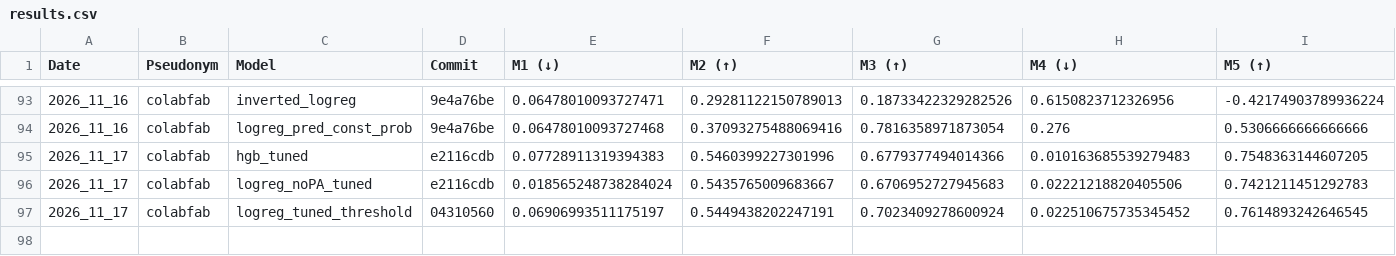
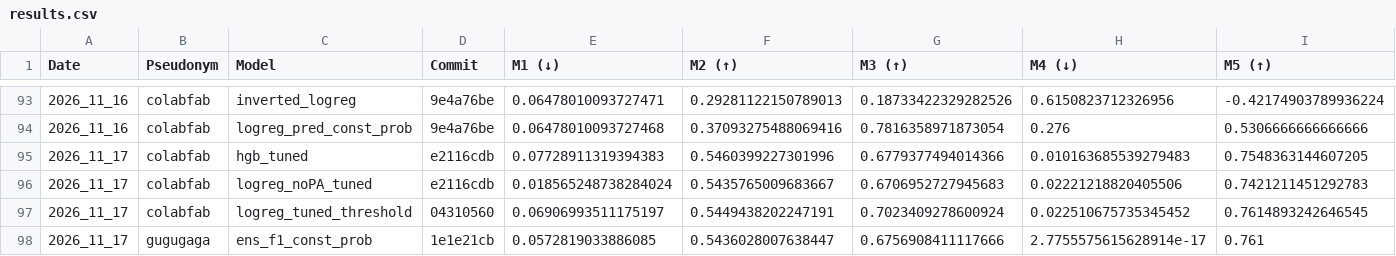
Before and after one commit to cs396f26/leaderboard-hw2, a CSV file: results.csv, drawn as a sheet; only a part is shown, gaps mark what is left out; rows hold the shown columns only; the diff names each change by its address in the sheet, - before the commit and + after, or states it on an @@ line.

```diff
--- a/results.csv
+++ b/results.csv
+row 98: 2026_11_17 | gugugaga | ens_f1_const_prob | 1e1e21cb | 0.0572819033886085 | 0.5436028007638447 | 0.6756908411117666 | 2.7755575615628914e-17 | 0.761
```
Also changed, not shown: 1 other file.
